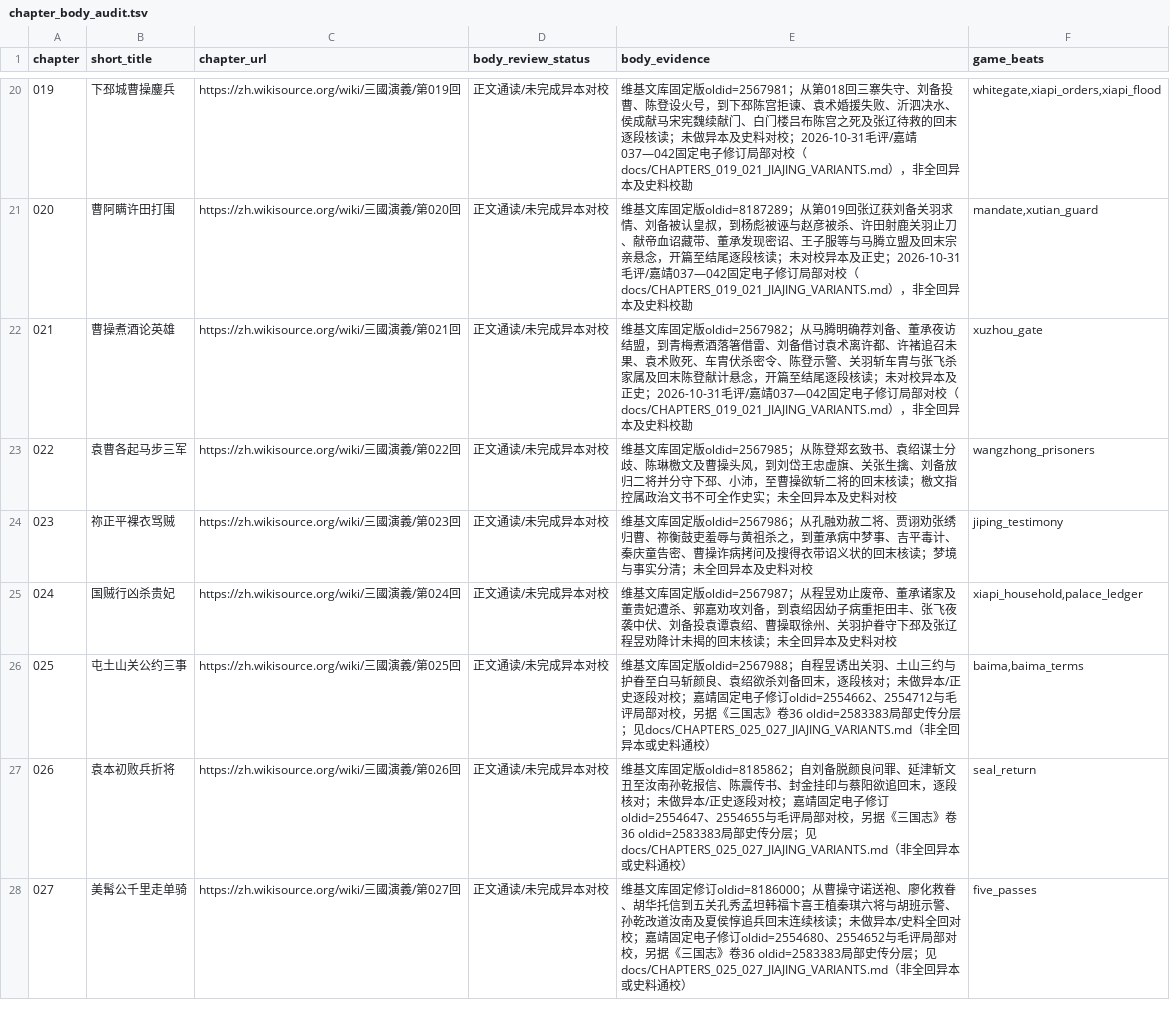
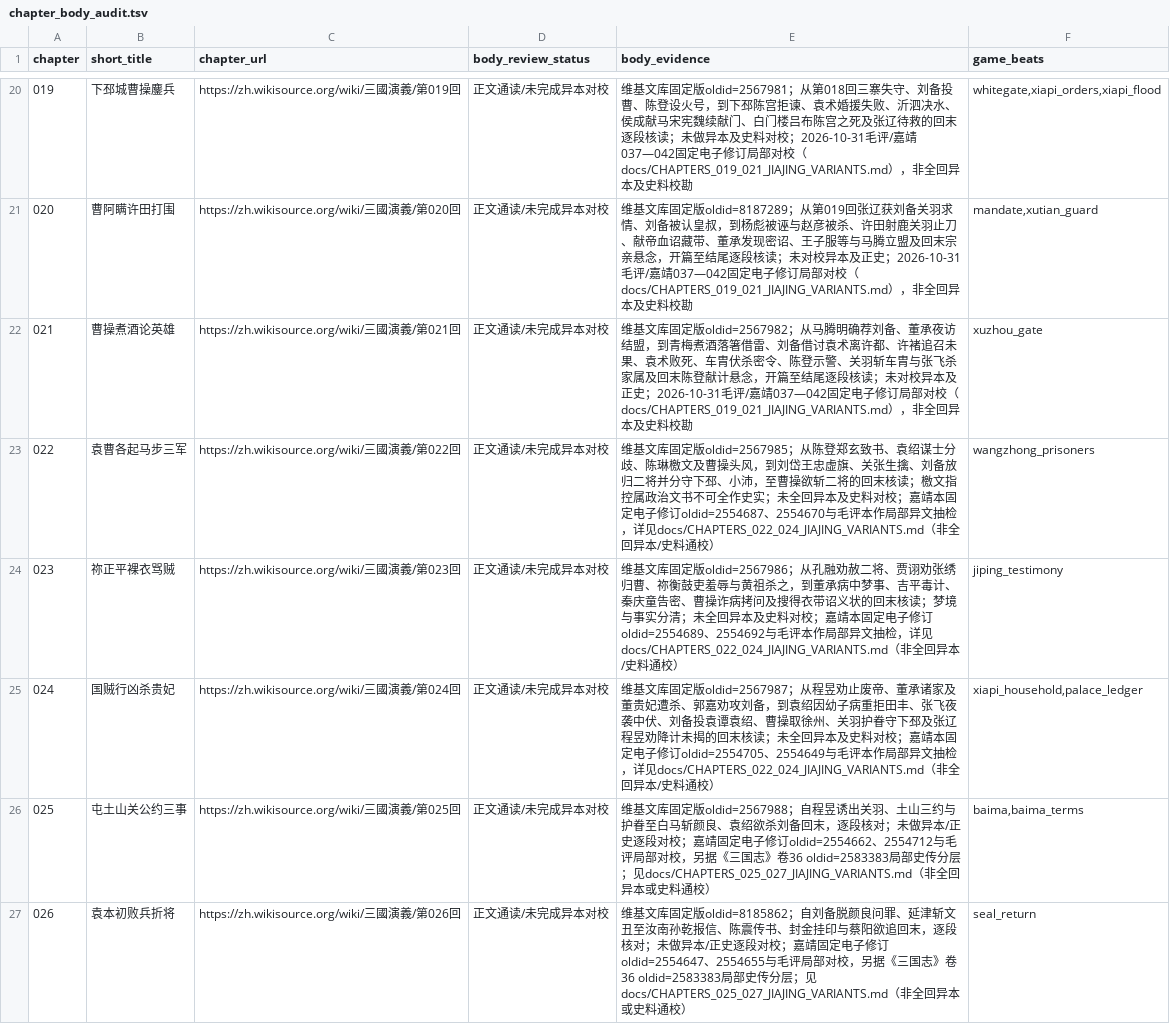
Before and after one commit to jackson-heylion/Three-Kingdoms-Spire-Reborn, a TSV file: data/chapter_body_audit.tsv, drawn as a sheet; only a part is shown, gaps mark what is left out; the shorter side is filled out with more unchanged rows.

Commit message:
P1④: integrate chapters 022–024 verified variant evidence and story tests
* feat(lore): pin chapters 022-024 Jiajing variants and protect optional responsibility chains

* test(lore): match TSV chapter prefix with actual tab escape

* fix(lore): retain original-script Yue Jin evidence anchor in ch024 comparison

```diff
--- a/data/chapter_body_audit.tsv
+++ b/data/chapter_body_audit.tsv
@@ -22,5 +22,5 @@ chapter	short_title	chapter_url	body_review_status	body_evidence	game_beats
 021	曹操煮酒论英雄	https://zh.wikisource.org/wiki/三國演義/第021回	正文通读/未完成异本对校	维基文库固定版oldid=2567982；从马腾明确荐刘备、董承夜访结盟，到青梅煮酒落箸借雷、刘备借讨袁术离许都、许褚追召未果、袁术败死、车胄伏杀密令、陈登示警、关羽斩车胄与张飞杀家属及回末陈登献计悬念，开篇至结尾逐段核读；未对校异本及正史；2026-10-31毛评/嘉靖037—042固定电子修订局部对校（docs/CHAPTERS_019_021_JIAJING_VARIANTS.md），非全回异本及史料校勘	xuzhou_gate
-022	袁曹各起马步三军	https://zh.wikisource.org/wiki/三國演義/第022回	正文通读/未完成异本对校	维基文库固定版oldid=2567985；从陈登郑玄致书、袁绍谋士分歧、陈琳檄文及曹操头风，到刘岱王忠虚旗、关张生擒、刘备放归二将并分守下邳、小沛，至曹操欲斩二将的回末核读；檄文指控属政治文书不可全作史实；未全回异本及史料对校	wangzhong_prisoners
-023	祢正平裸衣骂贼	https://zh.wikisource.org/wiki/三國演義/第023回	正文通读/未完成异本对校	维基文库固定版oldid=2567986；从孔融劝赦二将、贾诩劝张绣归曹、祢衡鼓吏羞辱与黄祖杀之，到董承病中梦事、吉平毒计、秦庆童告密、曹操诈病拷问及搜得衣带诏义状的回末核读；梦境与事实分清；未全回异本及史料对校	jiping_testimony
-024	国贼行凶杀贵妃	https://zh.wikisource.org/wiki/三國演義/第024回	正文通读/未完成异本对校	维基文库固定版oldid=2567987；从程昱劝止废帝、董承诸家及董贵妃遭杀、郭嘉劝攻刘备，到袁绍因幼子病重拒田丰、张飞夜袭中伏、刘备投袁谭袁绍、曹操取徐州、关羽护眷守下邳及张辽程昱劝降计未揭的回末核读；未全回异本及史料对校	xiapi_household,palace_ledger
+022	袁曹各起马步三军	https://zh.wikisource.org/wiki/三國演義/第022回	正文通读/未完成异本对校	维基文库固定版oldid=2567985；从陈登郑玄致书、袁绍谋士分歧、陈琳檄文及曹操头风，到刘岱王忠虚旗、关张生擒、刘备放归二将并分守下邳、小沛，至曹操欲斩二将的回末核读；檄文指控属政治文书不可全作史实；未全回异本及史料对校；嘉靖本固定电子修订oldid=2554687、2554670与毛评本作局部异文抽检，详见docs/CHAPTERS_022_024_JIAJING_VARIANTS.md（非全回异本/史料通校）	wangzhong_prisoners
+023	祢正平裸衣骂贼	https://zh.wikisource.org/wiki/三國演義/第023回	正文通读/未完成异本对校	维基文库固定版oldid=2567986；从孔融劝赦二将、贾诩劝张绣归曹、祢衡鼓吏羞辱与黄祖杀之，到董承病中梦事、吉平毒计、秦庆童告密、曹操诈病拷问及搜得衣带诏义状的回末核读；梦境与事实分清；未全回异本及史料对校；嘉靖本固定电子修订oldid=2554689、2554692与毛评本作局部异文抽检，详见docs/CHAPTERS_022_024_JIAJING_VARIANTS.md（非全回异本/史料通校）	jiping_testimony
+024	国贼行凶杀贵妃	https://zh.wikisource.org/wiki/三國演義/第024回	正文通读/未完成异本对校	维基文库固定版oldid=2567987；从程昱劝止废帝、董承诸家及董贵妃遭杀、郭嘉劝攻刘备，到袁绍因幼子病重拒田丰、张飞夜袭中伏、刘备投袁谭袁绍、曹操取徐州、关羽护眷守下邳及张辽程昱劝降计未揭的回末核读；未全回异本及史料对校；嘉靖本固定电子修订oldid=2554705、2554649与毛评本作局部异文抽检，详见docs/CHAPTERS_022_024_JIAJING_VARIANTS.md（非全回异本/史料通校）	xiapi_household,palace_ledger
 025	屯土山关公约三事	https://zh.wikisource.org/wiki/三國演義/第025回	正文通读/未完成异本对校	维基文库固定版oldid=2567988；自程昱诱出关羽、土山三约与护眷至白马斩颜良、袁绍欲杀刘备回末，逐段核对；未做异本/正史逐段对校；嘉靖固定电子修订oldid=2554662、2554712与毛评局部对校，另据《三国志》卷36 oldid=2583383局部史传分层；见docs/CHAPTERS_025_027_JIAJING_VARIANTS.md（非全回异本或史料通校）	baima,baima_terms
```
Also changed, not shown: 6 other files.
